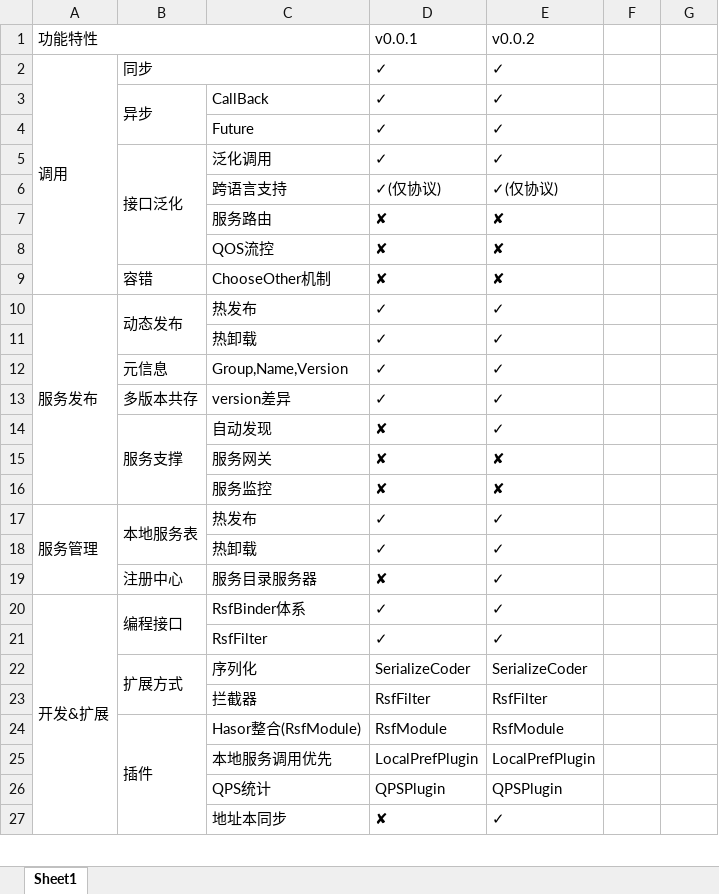
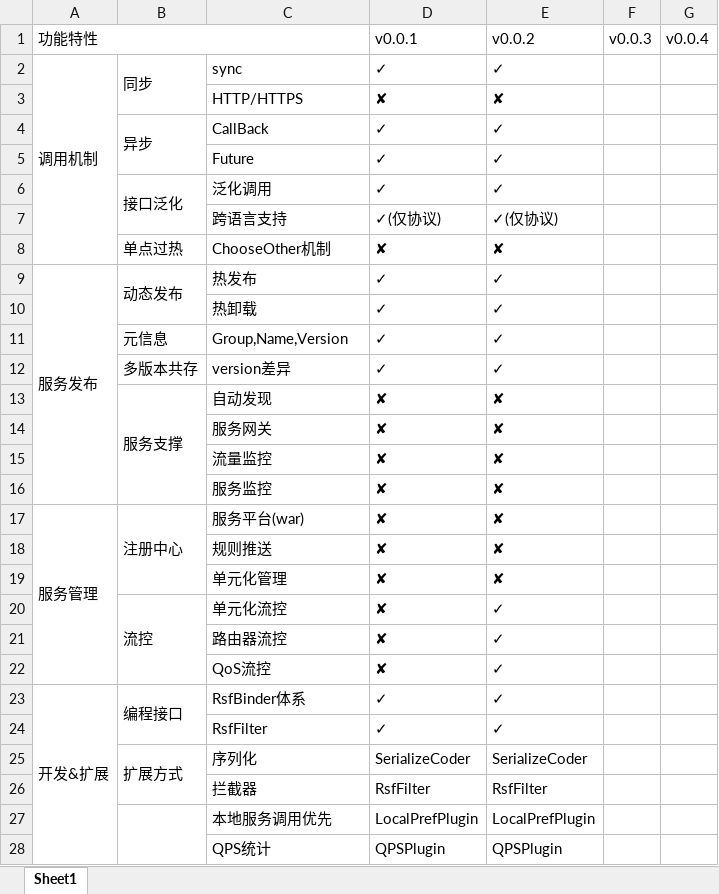
Before and after one commit to zycgit/meteor, an Excel workbook: roadmap.xlsx, sheet Sheet1, drawn as a sheet; only a part is shown; values as stored, in another font and other column widths than the file's, no cell formats; removed rows and columns are numbered as before the commit, all else as after; the diff covers the shown part only; the diff names each change by its address in the sheet, - before the commit and + after, or states it on an @@ line.

```diff
--- a/roadmap.xlsx (sheet Sheet1)
+++ b/roadmap.xlsx (sheet Sheet1)
-F1: (empty)
+F1: v0.0.3
-G1: (empty)
+G1: v0.0.4
-A2 (功能特性): 调用
+A2 (功能特性): 调用机制
-B2:C2 merged
+B2:B3 merged
-C2: (empty)
+C2: sync
+row 3:  |  | HTTP/HTTPS | ✘ | ✘
-row 7:  |  | 服务路由 | ✘ | ✘
-row 8:  |  | QOS流控 | ✘ | ✘
-B8: 容错
+B8: 单点过热
-E13 (v0.0.2): ✓
+E13 (v0.0.2): ✘
+row 15:  |  | 流量监控 | ✘ | ✘
-row 17: 服务管理 | 本地服务表 | 热发布 | ✓ | ✓
-row 18:  |  | 热卸载 | ✓ | ✓
+row 17: 服务管理 | 注册中心 | 服务平台(war) | ✘ | ✘
+row 18:  |  | 规则推送 | ✘ | ✘
+row 19:  |  | 单元化管理 | ✘ | ✘
+row 20:  | 流控 | 单元化流控 | ✘ | ✓
-B21: 注册中心
+B21: (empty)
-C21: 服务目录服务器
+C21: 路由器流控
+row 22:  |  | QoS流控 | ✘ | ✓
-row 24:  | 插件 | Hasor整合(RsfModule) | RsfModule | RsfModule
+B27:B28 merged
-row 27:  |  | 地址本同步 | ✘ | ✓
```
Also changed, not shown: 4 edited cells elsewhere in this sheet, cell formats, 26 other files.
